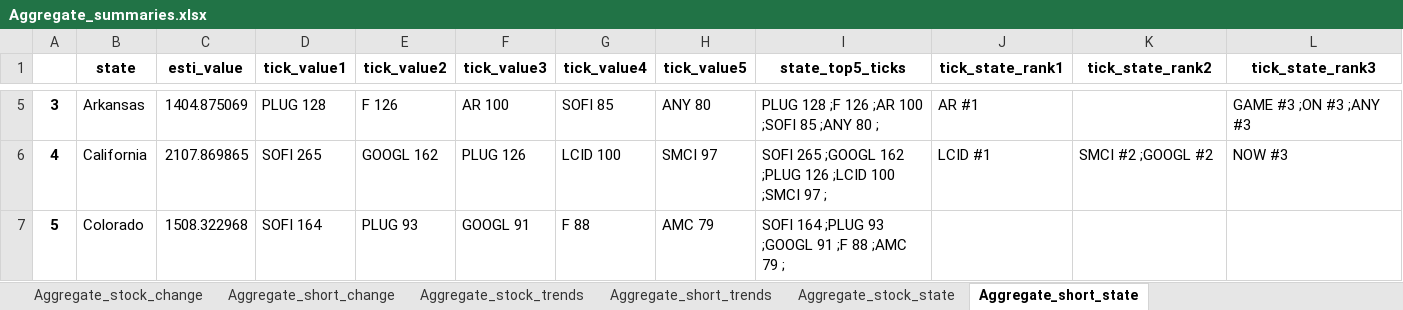
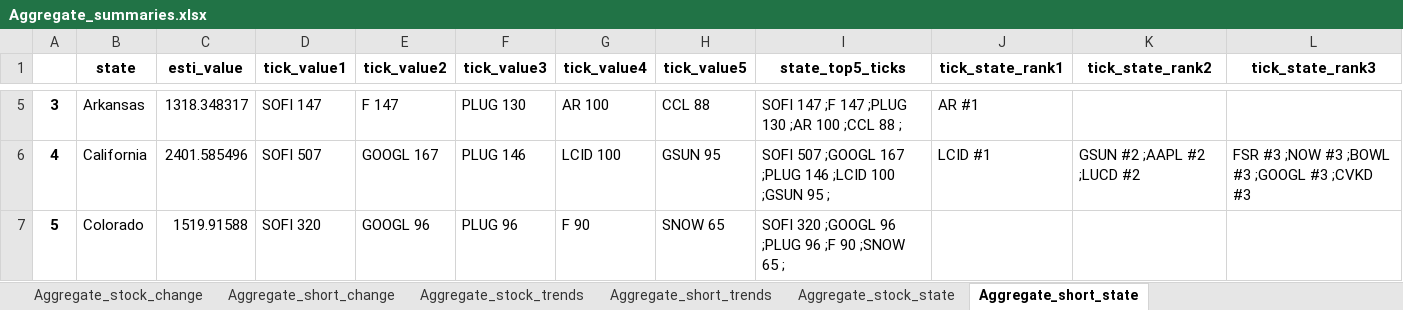
Before and after one commit to datasciencetemple/Trends, an Excel workbook: Aggregate_summaries.xlsx, sheet Aggregate_short_state, drawn as a sheet; only a part is shown, gaps mark what is left out; values as stored, in another font and other column widths than the file's, no borders; the diff covers the shown part only; the diff names each change by its address in the sheet, - before the commit and + after, or states it on an @@ line.

```diff
--- a/Aggregate_summaries.xlsx (sheet Aggregate_short_state)
+++ b/Aggregate_summaries.xlsx (sheet Aggregate_short_state)
-C5 (esti_value): 1404.875069
+C5 (esti_value): 1318.348317
-D5 (tick_value1): PLUG 128
+D5 (tick_value1): SOFI 147
-E5 (tick_value2): F 126
+E5 (tick_value2): F 147
-F5 (tick_value3): AR 100
+F5 (tick_value3): PLUG 130
-G5 (tick_value4): SOFI 85
+G5 (tick_value4): AR 100
-H5 (tick_value5): ANY 80
+H5 (tick_value5): CCL 88
-I5 (state_top5_ticks): PLUG 128 ;F 126 ;AR 100 ;SOFI 85 ;ANY 80 ;
+I5 (state_top5_ticks): SOFI 147 ;F 147 ;PLUG 130 ;AR 100 ;CCL 88 ;
-L5 (tick_state_rank3): GAME #3 ;ON #3 ;ANY #3
+L5 (tick_state_rank3): (empty)
-C6 (esti_value): 2107.869865
+C6 (esti_value): 2401.585496
-D6 (tick_value1): SOFI 265
+D6 (tick_value1): SOFI 507
-E6 (tick_value2): GOOGL 162
+E6 (tick_value2): GOOGL 167
-F6 (tick_value3): PLUG 126
+F6 (tick_value3): PLUG 146
-H6 (tick_value5): SMCI 97
+H6 (tick_value5): GSUN 95
-I6 (state_top5_ticks): SOFI 265 ;GOOGL 162 ;PLUG 126 ;LCID 100 ;SMCI 97 ;
+I6 (state_top5_ticks): SOFI 507 ;GOOGL 167 ;PLUG 146 ;LCID 100 ;GSUN 95 ;
-K6 (tick_state_rank2): SMCI #2 ;GOOGL #2
+K6 (tick_state_rank2): GSUN #2 ;AAPL #2 ;LUCD #2
-L6 (tick_state_rank3): NOW #3
+L6 (tick_state_rank3): FSR #3 ;NOW #3 ;BOWL #3 ;GOOGL #3 ;CVKD #3
-C7 (esti_value): 1508.322968
+C7 (esti_value): 1519.91588
-D7 (tick_value1): SOFI 164
+D7 (tick_value1): SOFI 320
-E7 (tick_value2): PLUG 93
+E7 (tick_value2): GOOGL 96
-F7 (tick_value3): GOOGL 91
+F7 (tick_value3): PLUG 96
-G7 (tick_value4): F 88
+G7 (tick_value4): F 90
-H7 (tick_value5): AMC 79
+H7 (tick_value5): SNOW 65
-I7 (state_top5_ticks): SOFI 164 ;PLUG 93 ;GOOGL 91 ;F 88 ;AMC 79 ;
+I7 (state_top5_ticks): SOFI 320 ;GOOGL 96 ;PLUG 96 ;F 90 ;SNOW 65 ;
```
Also changed, not shown: 397 edited cells elsewhere in this sheet, sheet Aggregate_stock_trends, sheet Aggregate_short_trends, sheet Aggregate_stock_change, sheet Aggregate_short_change, sheet Aggregate_stock_state.
